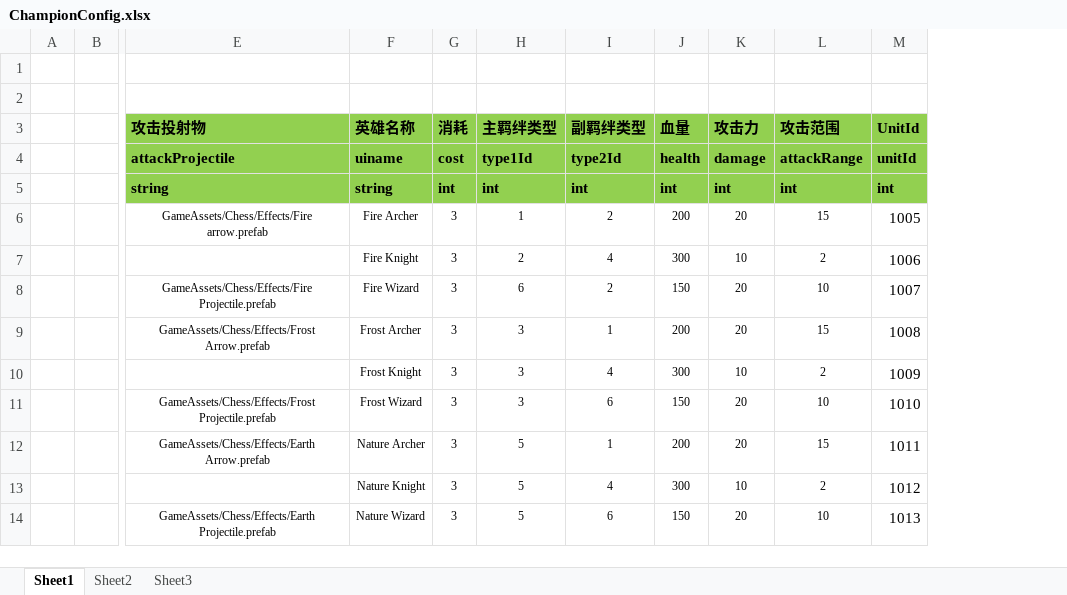
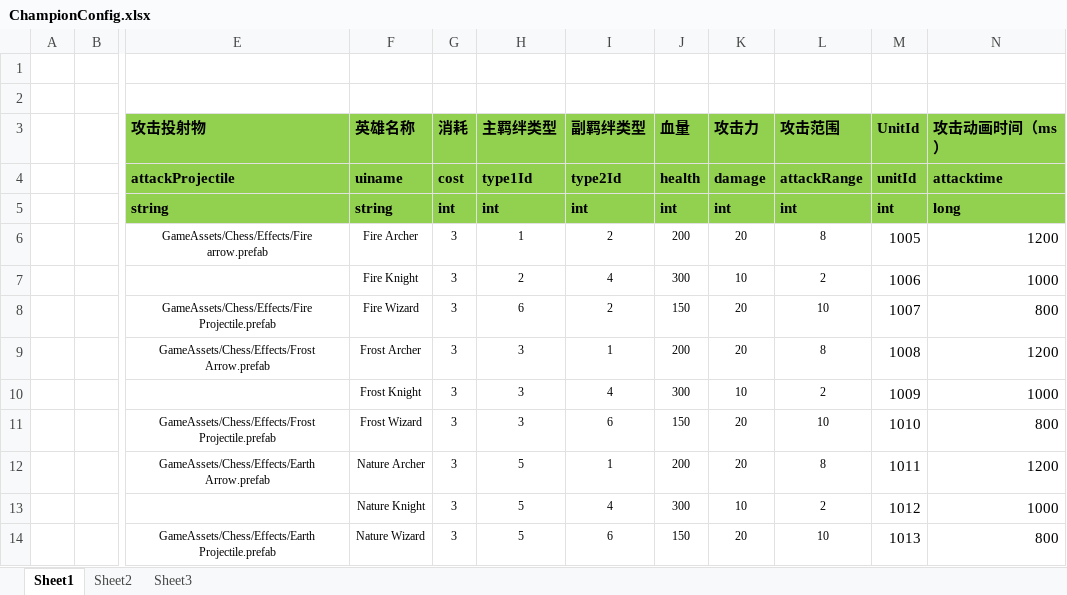
Before and after one commit to zhaohuanke123/ETPro, an Excel workbook: Excel/ChampionConfig.xlsx, sheet Sheet1, drawn as a sheet; only a part is shown, gaps mark what is left out; values as stored, in another font and other column widths than the file's, no borders; the diff names each change by its address in the sheet, - before the commit and + after, or states it on an @@ line.

```diff
--- a/Excel/ChampionConfig.xlsx (sheet Sheet1)
+++ b/Excel/ChampionConfig.xlsx (sheet Sheet1)
+column N (攻击动画时间（ms）), rows 4-14: attacktime | long | 1200 | 1000 | 800 | 1200 | 1000 | 800 | 1200 | 1000 | 800
-L6 (攻击范围): 15
+L6 (攻击范围): 8
-L9 (攻击范围): 15
+L9 (攻击范围): 8
-L12 (攻击范围): 15
+L12 (攻击范围): 8
```
Also changed, not shown: 58 other files.
